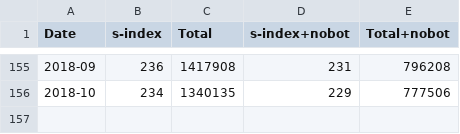
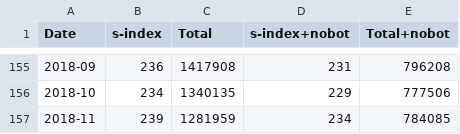
Before and after one commit to Amorymeltzer/wiki, a CSV file: sysopIndex/procData/sindex-roll12.csv, drawn as a sheet; only a part is shown, gaps mark what is left out; the diff names each change by its address in the sheet, - before the commit and + after, or states it on an @@ line.

Commit message:
s-index: December 2018 update
Belated

```diff
--- a/sysopIndex/procData/sindex-roll12.csv
+++ b/sysopIndex/procData/sindex-roll12.csv
+row 157: 2018-11 | 239 | 1281959 | 234 | 784085
```
Also changed, not shown: sysopIndex/procData/sindex-monthly.csv, sysopIndex/procData/sindex-roll3.csv, 26 other files.
